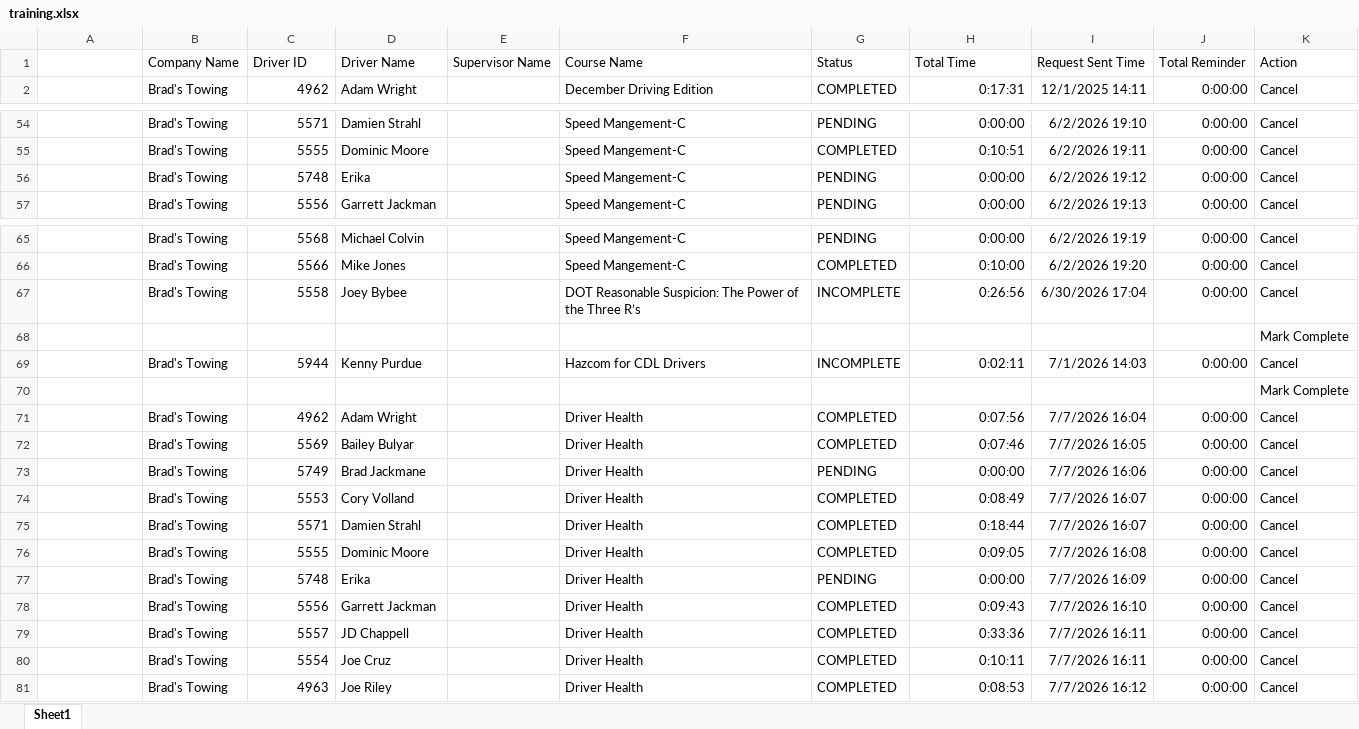
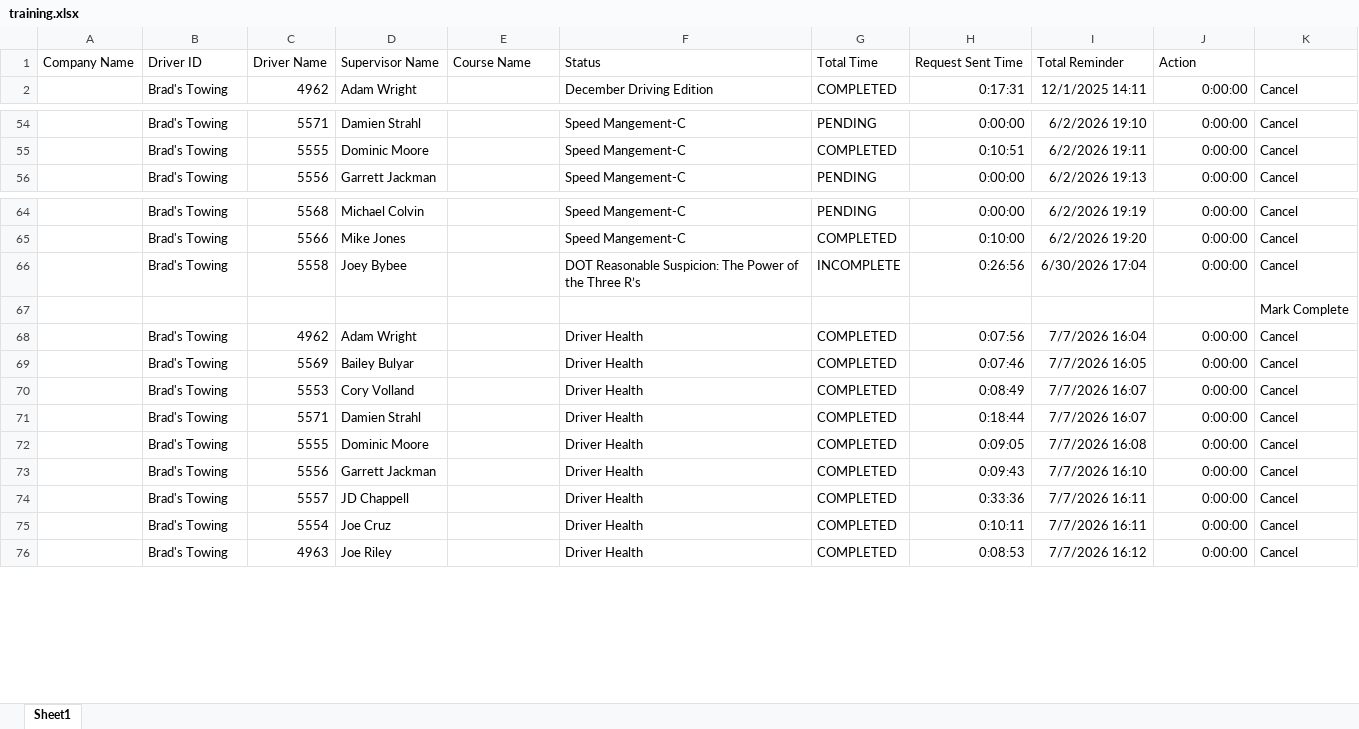
Before and after one commit to jmullins-DEN/Brads-Towing, an Excel workbook: training.xlsx, sheet Sheet1, drawn as a sheet; only a part is shown, gaps mark what is left out; values as stored, in another font and other column widths than the file's, no borders; removed rows and columns are numbered as before the commit, all else as after; the diff covers the shown part only; the diff names each change by its address in the sheet, - before the commit and + after, or states it on an @@ line.

```diff
--- a/training.xlsx (sheet Sheet1)
+++ b/training.xlsx (sheet Sheet1)
-row 1:  | Company Name | Driver ID | Driver Name | Supervisor Name | Course Name | Status | Total Time | Request Sent Time | Total Reminder | Action
+row 1: Company Name | Driver ID | Driver Name | Supervisor Name | Course Name | Status | Total Time | Request Sent Time | Total Reminder | Action
-row 56:  | Brad's Towing | 5748 | Erika |  | Speed Mangement-C | PENDING | 0:00:00 | 6/2/2026 19:12 | 0:00:00 | Cancel
-row 69:  | Brad's Towing | 5944 | Kenny Purdue |  | Hazcom for CDL Drivers | INCOMPLETE | 0:02:11 | 7/1/2026 14:03 | 0:00:00 | Cancel
@@ row 70 moved to row 110: Mark Complete @@
-row 73:  | Brad's Towing | 5749 | Brad Jackmane |  | Driver Health | PENDING | 0:00:00 | 7/7/2026 16:06 | 0:00:00 | Cancel
-row 77:  | Brad's Towing | 5748 | Erika |  | Driver Health | PENDING | 0:00:00 | 7/7/2026 16:09 | 0:00:00 | Cancel
```
Also changed, not shown: 5 added rows, 7 removed rows, 1 moved row and 19 edited cells elsewhere in this sheet.
